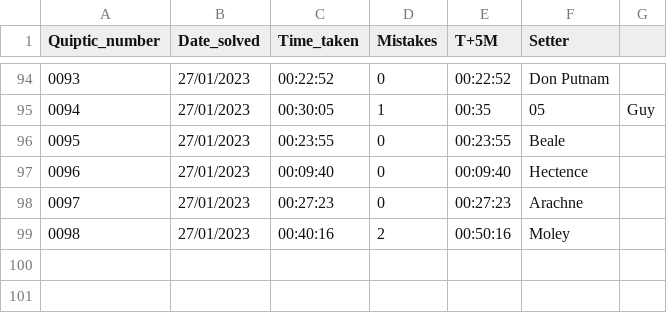
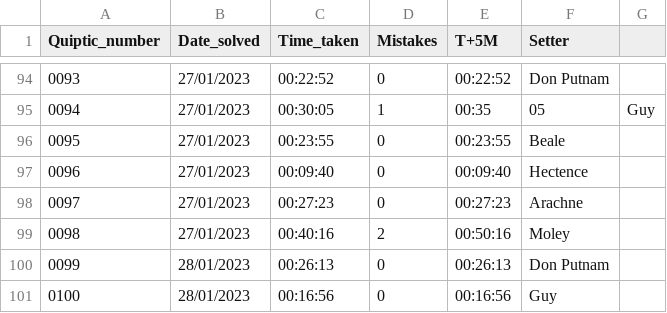
Before and after one commit to AngusRobinson/Crosswords, a CSV file: Quiptic_tracker.csv, drawn as a sheet; only a part is shown, gaps mark what is left out; the diff names each change by its address in the sheet, - before the commit and + after, or states it on an @@ line.

Commit message:
Quiptic 100

```diff
--- a/Quiptic_tracker.csv
+++ b/Quiptic_tracker.csv
+row 100: 0099 | 28/01/2023 | 00:26:13 | 0 | 00:26:13 | Don Putnam
+row 101: 0100 | 28/01/2023 | 00:16:56 | 0 | 00:16:56 | Guy
```
